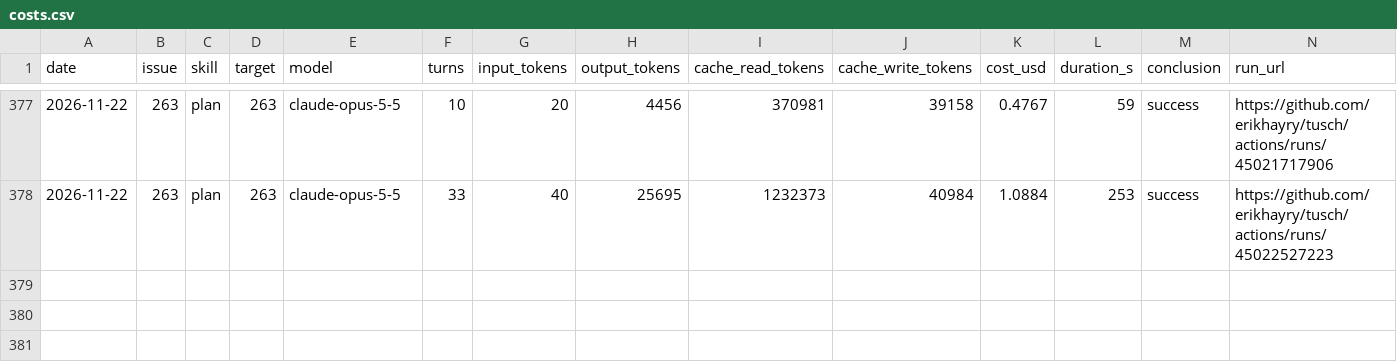
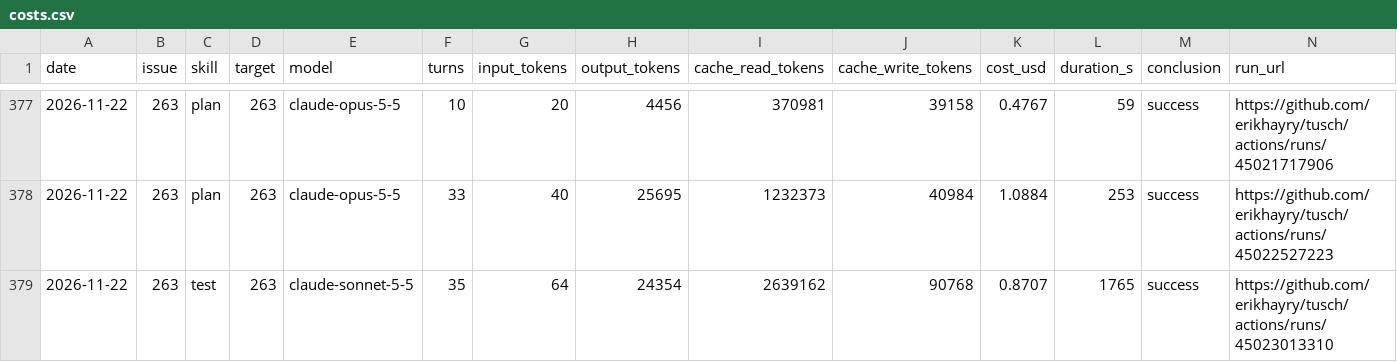
Before and after one commit to erikhayry/tusch, a CSV file: costs.csv, drawn as a sheet; only a part is shown, gaps mark what is left out.

```diff
--- a/costs.csv
+++ b/costs.csv
@@ -378 +378,2 @@ date,issue,skill,target,model,turns,input_tokens,output_tokens,cache_read_tokens
 2026-11-22,263,plan,263,claude-opus-5-5,33,40,25695,1232373,40984,1.0884,253,success,https://github.com/erikhayry/tusch/actions/runs/45022527223
+2026-11-22,263,test,263,claude-sonnet-5-5,35,64,24354,2639162,90768,0.8707,1765,success,https://github.com/erikhayry/tusch/actions/runs/45023013310
```
